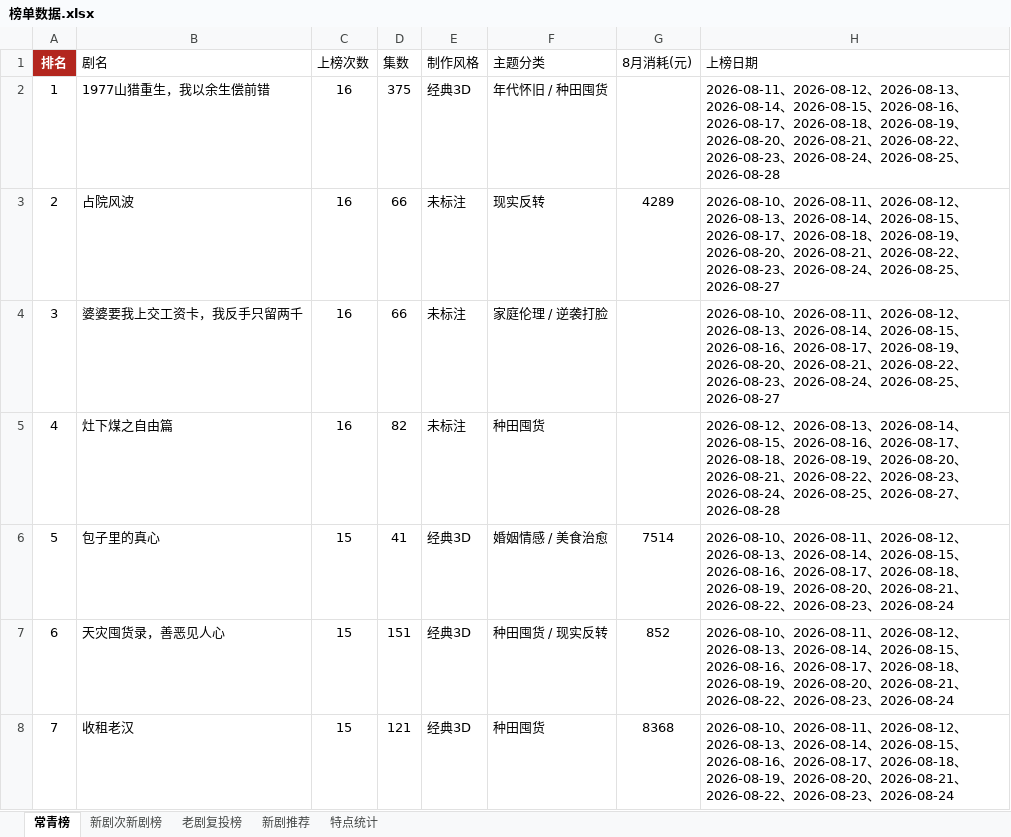
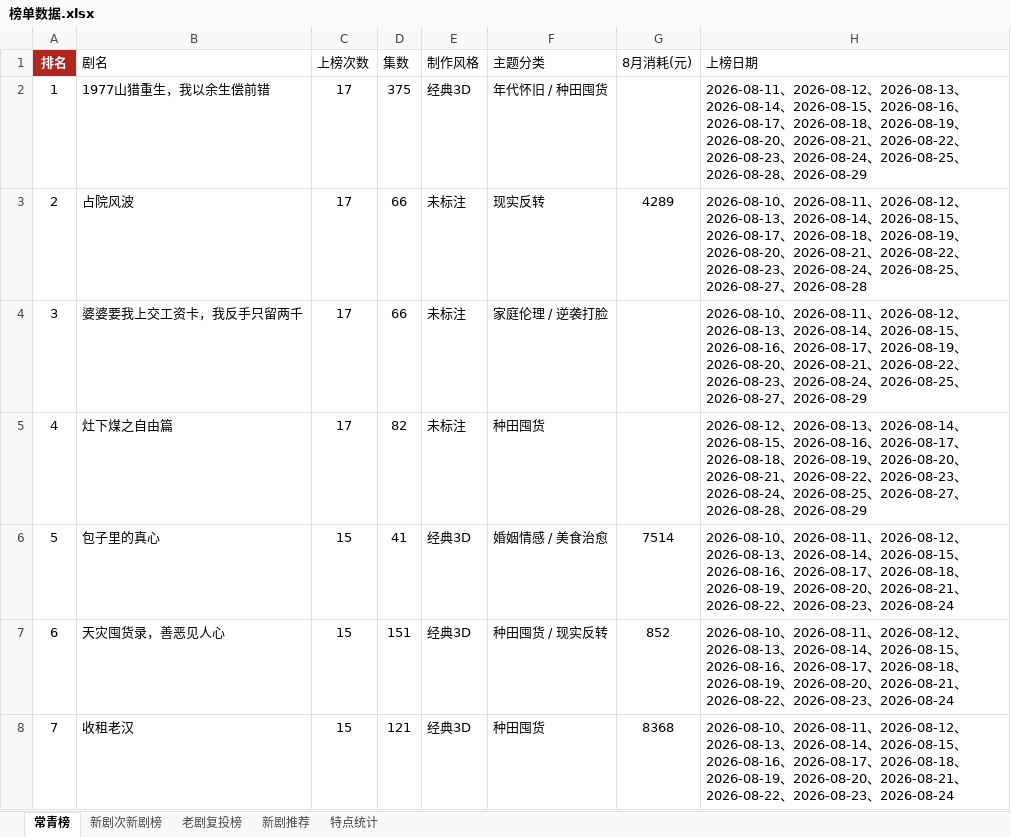
Before and after one commit to 2m247cdz9k-design/tomato-drama-rankings, an Excel workbook: 榜单数据.xlsx, sheet 常青榜, drawn as a sheet; only a part is shown; values as stored, in another font and other column widths than the file's, no borders; the diff covers the shown part only; the diff names each change by its address in the sheet, - before the commit and + after, or states it on an @@ line.

```diff
--- a/榜单数据.xlsx (sheet 常青榜)
+++ b/榜单数据.xlsx (sheet 常青榜)
-C2:C5 (上榜次数): 16
+C2:C5 (上榜次数): 17
-H2 (上榜日期): …、2026-08-28
+H2 (上榜日期): …、2026-08-28、2026-08-29
-H3 (上榜日期): …、2026-08-27
+H3 (上榜日期): …、2026-08-27、2026-08-28
-H4 (上榜日期): …、2026-08-27
+H4 (上榜日期): …、2026-08-27、2026-08-29
-H5 (上榜日期): …、2026-08-28
+H5 (上榜日期): …、2026-08-28、2026-08-29
```
Also changed, not shown: 90 edited cells elsewhere in this sheet, sheet 新剧次新剧榜, sheet 老剧复投榜, sheet 特点统计, 2 other files.
